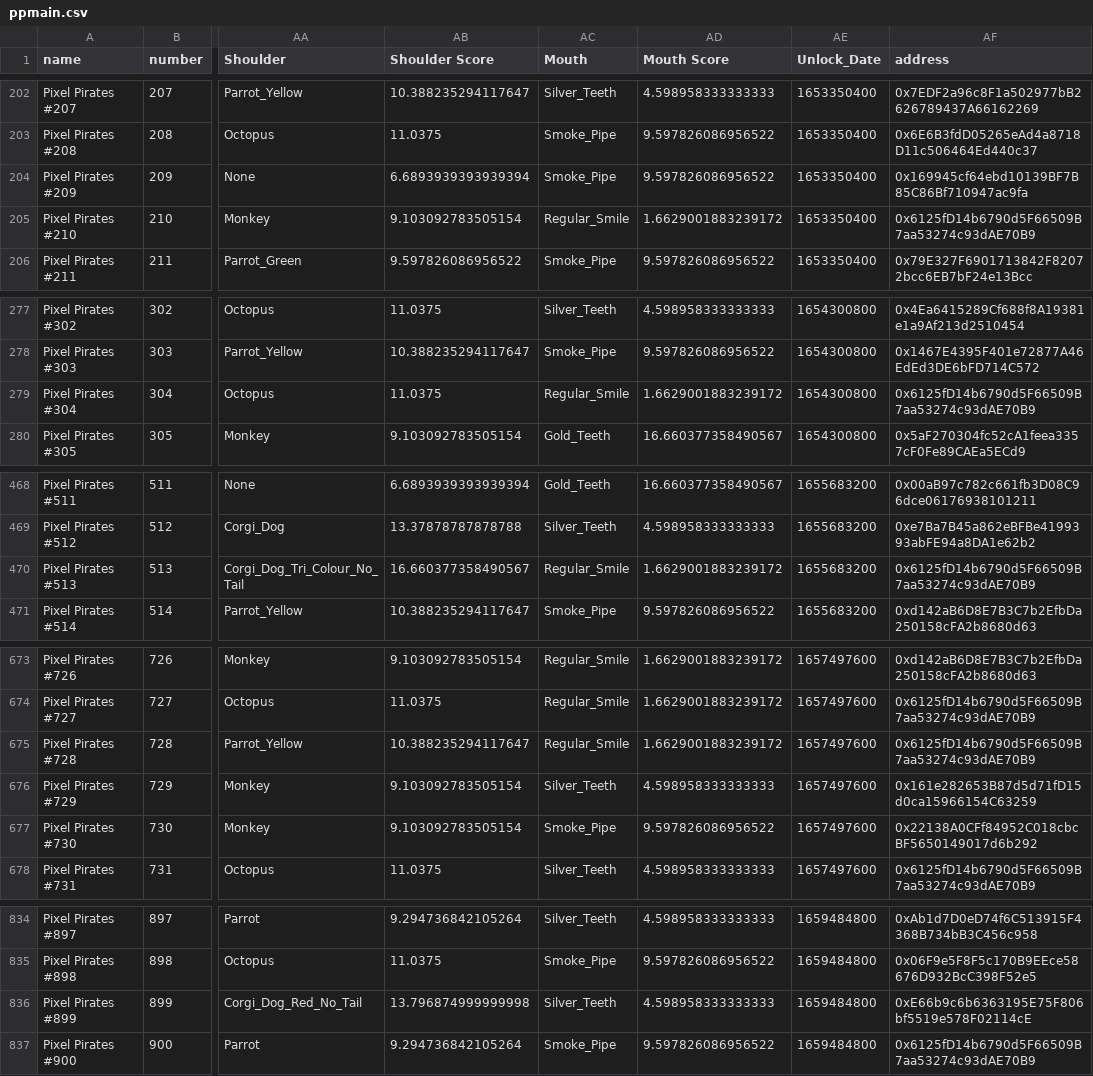
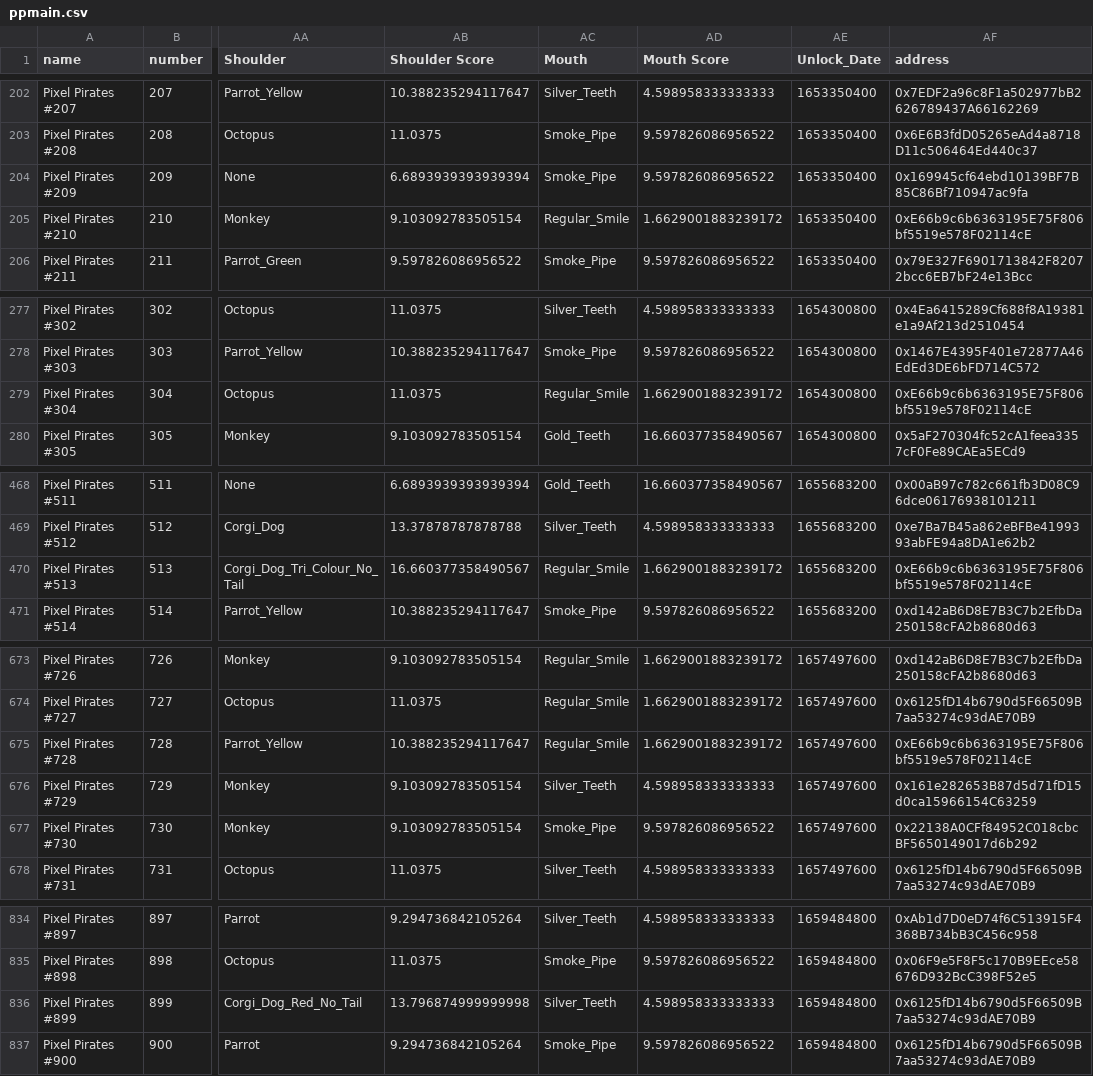
Before and after one commit to ALMIGHTYABE/Pixel-Pirate-Tracker, a CSV file: ppmain.csv, drawn as a sheet; only a part is shown, gaps mark what is left out; the diff names each change by its address in the sheet, - before the commit and + after, or states it on an @@ line.

```diff
--- a/ppmain.csv
+++ b/ppmain.csv
-AF205 (address): 0x6125fD14b6790d5F66509B7aa53274c93dAE70B9
+AF205 (address): 0xE66b9c6b6363195E75F806bf5519e578F02114cE
-AF279 (address): 0x6125fD14b6790d5F66509B7aa53274c93dAE70B9
+AF279 (address): 0xE66b9c6b6363195E75F806bf5519e578F02114cE
-AF470 (address): 0x6125fD14b6790d5F66509B7aa53274c93dAE70B9
+AF470 (address): 0xE66b9c6b6363195E75F806bf5519e578F02114cE
-AF675 (address): 0x6125fD14b6790d5F66509B7aa53274c93dAE70B9
+AF675 (address): 0xE66b9c6b6363195E75F806bf5519e578F02114cE
-AF836 (address): 0xE66b9c6b6363195E75F806bf5519e578F02114cE
+AF836 (address): 0x6125fD14b6790d5F66509B7aa53274c93dAE70B9
```
Also changed, not shown: 1 other file.
